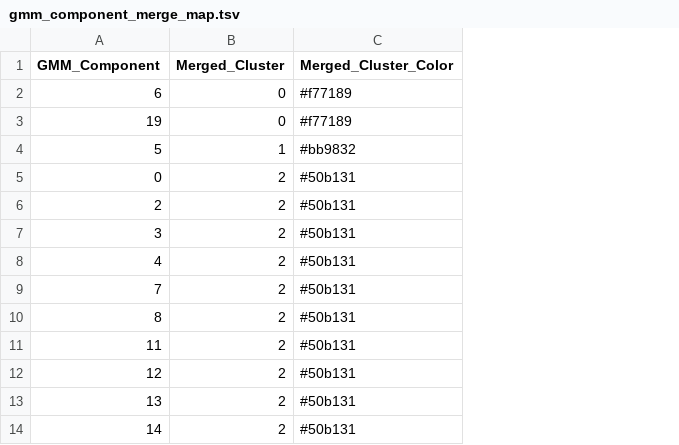
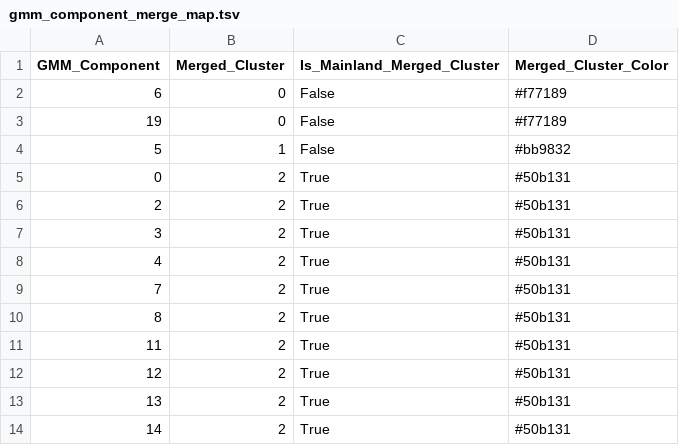
Before and after one commit to ZhaoTie-re/PopGMM, a TSV file: results/03_gmm_component_merging/gmm_component_merge_map.tsv, drawn as a sheet; only a part is shown; the diff names each change by its address in the sheet, - before the commit and + after, or states it on an @@ line.

```diff
--- a/results/03_gmm_component_merging/gmm_component_merge_map.tsv
+++ b/results/03_gmm_component_merging/gmm_component_merge_map.tsv
+column C (Is_Mainland_Merged_Cluster), rows 2-14: False | False | False | True | True | True | True | True | True | True | True | True | True
```
Also changed, not shown: results/02_gmm_clustering/gmm_bic_search.tsv, 44 other files.
